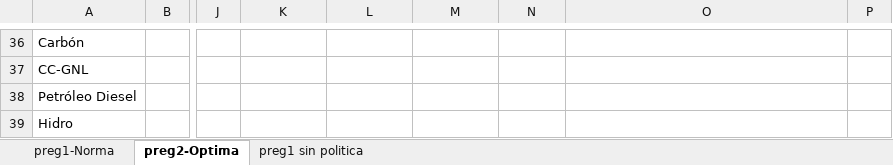
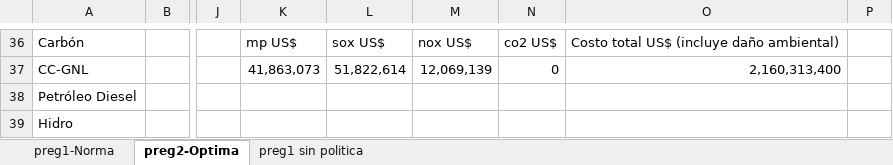
Before and after one commit to RadiosMark/Tareas_Economed, an Excel workbook: T3/Pauta tablas T2.xlsx, sheet preg2-Optima, drawn as a sheet; only a part is shown, gaps mark what is left out; values as stored, in another font and other column widths than the file's, no borders; charts and pictures not drawn; the diff covers the shown part only; the diff names each change by its address in the sheet, - before the commit and + after, or states it on an @@ line.

```diff
--- a/T3/Pauta tablas T2.xlsx (sheet preg2-Optima)
+++ b/T3/Pauta tablas T2.xlsx (sheet preg2-Optima)
-K36: (empty)
+K36: mp US$
-L36: (empty)
+L36: sox US$
-M36: (empty)
+M36: nox US$
-N36: (empty)
+N36: co2 US$
-O36: (empty)
+O36: Costo total US$ (incluye daño ambiental)
-K37: (empty)
+K37: 41,863,073
-L37: (empty)
+L37: 51,822,614
-M37: (empty)
+M37: 12,069,139
-N37: (empty)
+N37: 0
-O37: (empty)
+O37: 2,160,313,400
```
Also changed, not shown: 1 added row, 1 removed row, 24 edited cells and merged cells elsewhere in this sheet, sheet preg1-Norma, charts or pictures, T3/P1/resultados_tarea3_p1.xlsx, T3/P1/resultados_tarea3_p1_reconstruido.xlsx, 5 other files.
